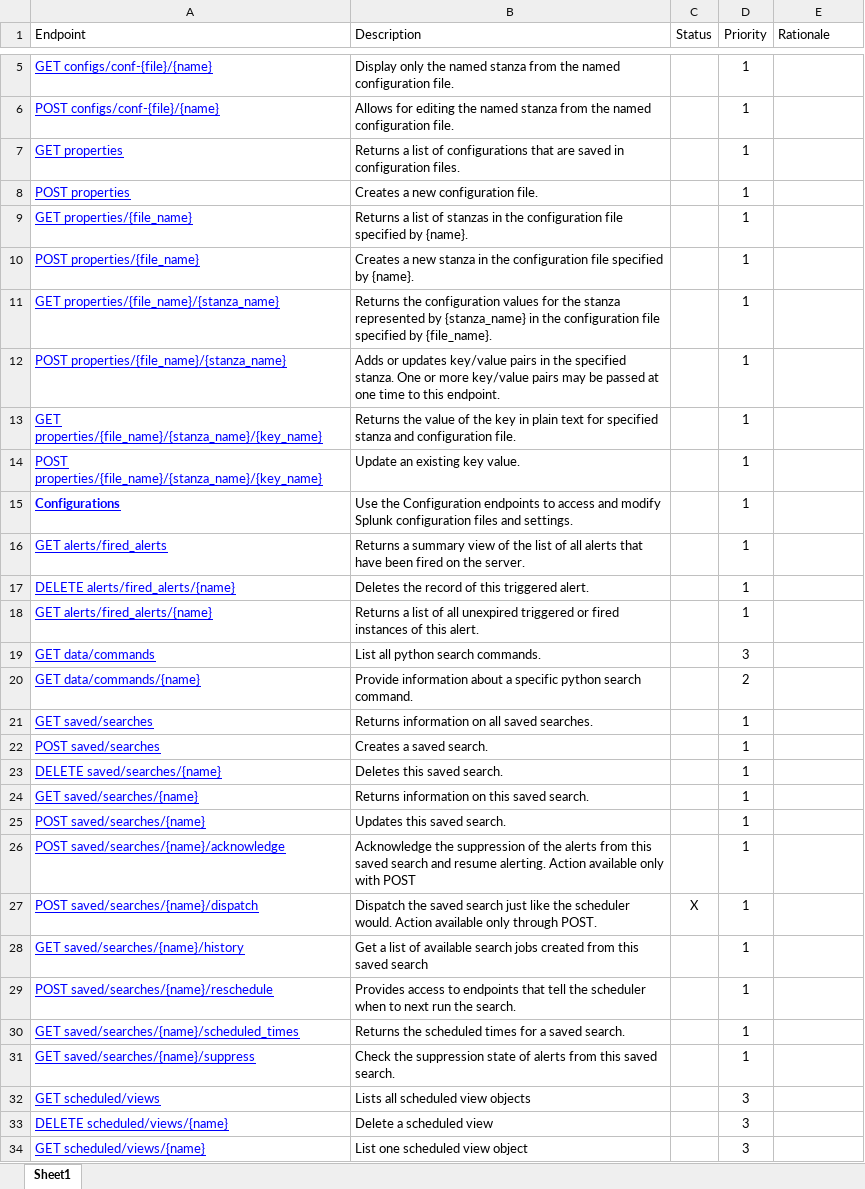
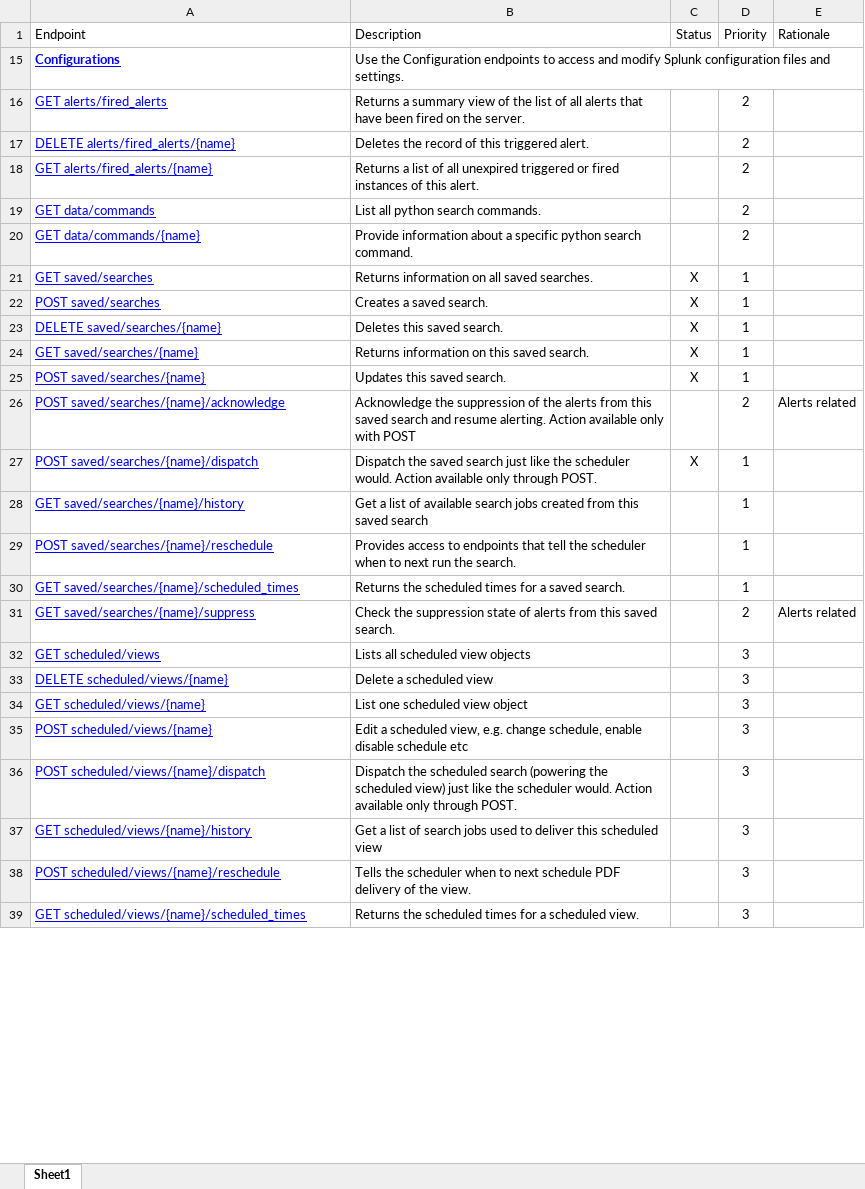
Before and after one commit to splunk/splunk-sdk-csharp-pcl, an Excel workbook: REST API coverage.xlsx, sheet Sheet1, drawn as a sheet; only a part is shown, gaps mark what is left out; the shorter side is filled out with more unchanged rows; values as stored, in another font and other column widths than the file's, no borders; table styles not drawn; the diff covers the shown part only; the diff names each change by its address in the sheet, - before the commit and + after, or states it on an @@ line.

Commit message:
Updated spreadsheet
Signed-off-by: David Noble <dnoble@splunk.com>

```diff
--- a/REST API coverage.xlsx (sheet Sheet1)
+++ b/REST API coverage.xlsx (sheet Sheet1)
@@ row 5 hidden: GET configs/conf-{file}/{name} | Display only the named stanza from the named configuration file. |  | 1 @@
@@ row 6 hidden: POST configs/conf-{file}/{name} | Allows for editing the named stanza from the named configuration file. |  | 1 @@
@@ row 7 hidden: GET properties | Returns a list of configurations that are saved in configuration files. |  | 1 @@
@@ row 8 hidden: POST properties | Creates a new configuration file. |  | 1 @@
@@ row 9 hidden: GET properties/{file_name} | Returns a list of stanzas in the configuration file specified by {name}. |  | 1 @@
@@ row 10 hidden: POST properties/{file_name} | Creates a new stanza in the configuration file specified by {name}. |  | 1 @@
@@ row 11 hidden: GET properties/{file_name}/{stanza_name} | Returns the configuration values for the stanza represented by {stanza_name} in the configuration file specified by {file_name}. |  | 1 @@
@@ row 12 hidden: POST properties/{file_name}/{stanza_name} | Adds or updates key/value pairs in the specified stanza. One or more key/value pairs may be passed at one time to this endpoint. |  | 1 @@
@@ row 13 hidden: GET properties/{file_name}/{stanza_name}/{key_name} | Returns the value of the key in plain text for specified stanza and configuration file. |  | 1 @@
@@ row 14 hidden: POST properties/{file_name}/{stanza_name}/{key_name} | Update an existing key value. |  | 1 @@
-D15 (Priority): 1
+D15 (Priority): (empty)
-D16:D18 (Priority): 1
+D16:D18 (Priority): 2
-D19 (Priority): 3
+D19 (Priority): 2
-C21:C25 (Status): (empty)
+C21:C25 (Status): X
-D26 (Priority): 1
+D26 (Priority): 2
-E26 (Rationale): (empty)
+E26 (Rationale): Alerts related
-D31 (Priority): 1
+D31 (Priority): 2
-E31 (Rationale): (empty)
+E31 (Rationale): Alerts related
```
Also changed, not shown: 3 hidden or unhidden rows and 16 edited cells elsewhere in this sheet.
